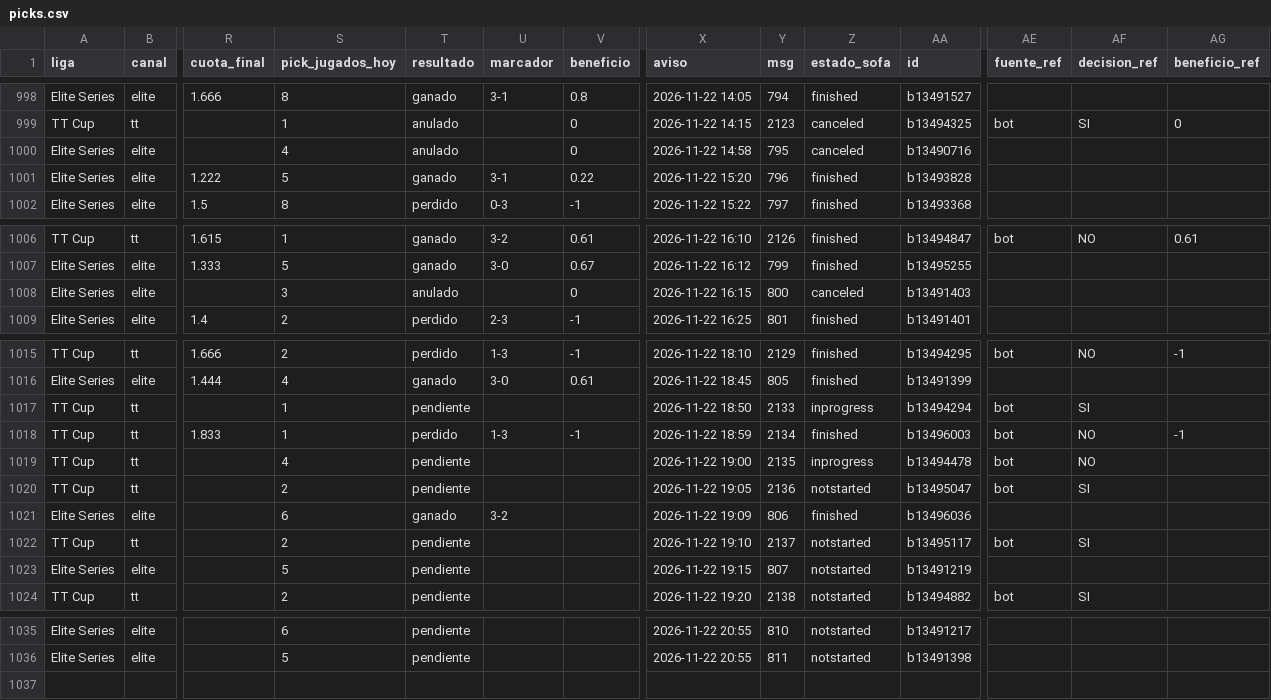
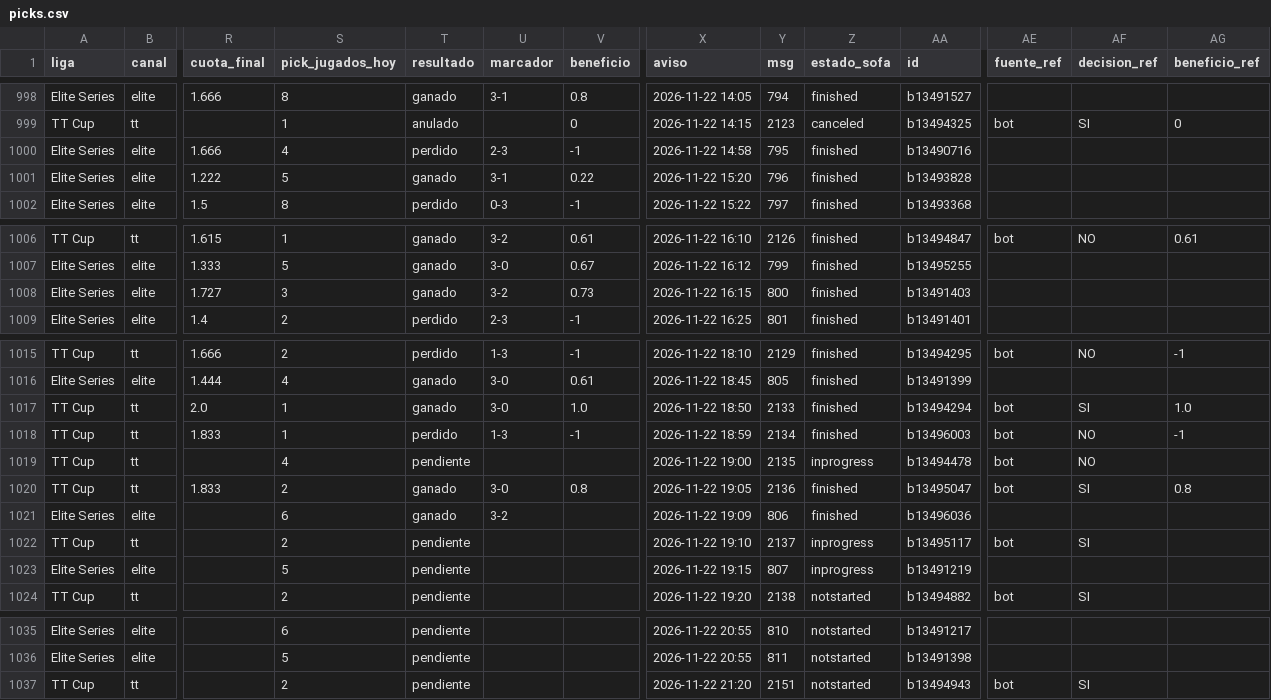
Before and after one commit to manuvaldespartera3-netizen/tt-multiliga, a CSV file: seguimiento/picks.csv, drawn as a sheet; only a part is shown, gaps mark what is left out; rows hold the shown columns only; the diff names each change by its address in the sheet, - before the commit and + after, or states it on an @@ line.

Commit message:
Seguimiento TT Cup

```diff
--- a/seguimiento/picks.csv
+++ b/seguimiento/picks.csv
-R1000 (cuota_final): (empty)
+R1000 (cuota_final): 1.666
-T1000 (resultado): anulado
+T1000 (resultado): perdido
-U1000 (marcador): (empty)
+U1000 (marcador): 2-3
-V1000 (beneficio): 0
+V1000 (beneficio): -1
-Z1000 (estado_sofa): canceled
+Z1000 (estado_sofa): finished
-R1008 (cuota_final): (empty)
+R1008 (cuota_final): 1.727
-T1008 (resultado): anulado
+T1008 (resultado): ganado
-U1008 (marcador): (empty)
+U1008 (marcador): 3-2
-V1008 (beneficio): 0
+V1008 (beneficio): 0.73
-Z1008 (estado_sofa): canceled
+Z1008 (estado_sofa): finished
-R1017 (cuota_final): (empty)
+R1017 (cuota_final): 2.0
-T1017 (resultado): pendiente
+T1017 (resultado): ganado
-U1017 (marcador): (empty)
+U1017 (marcador): 3-0
-V1017 (beneficio): (empty)
+V1017 (beneficio): 1.0
-Z1017 (estado_sofa): inprogress
+Z1017 (estado_sofa): finished
-AG1017 (beneficio_ref): (empty)
+AG1017 (beneficio_ref): 1.0
-R1020 (cuota_final): (empty)
+R1020 (cuota_final): 1.833
-T1020 (resultado): pendiente
+T1020 (resultado): ganado
-U1020 (marcador): (empty)
+U1020 (marcador): 3-0
-V1020 (beneficio): (empty)
+V1020 (beneficio): 0.8
-Z1020 (estado_sofa): notstarted
+Z1020 (estado_sofa): finished
-AG1020 (beneficio_ref): (empty)
+AG1020 (beneficio_ref): 0.8
-Z1022:Z1023 (estado_sofa): notstarted
+Z1022:Z1023 (estado_sofa): inprogress
+row 1037: TT Cup | tt |  | 2 | pendiente |  |  | 2026-11-22 21:20 | 2151 | notstarted | b13494943 | bot | SI
```
Also changed, not shown: 1 other file.
